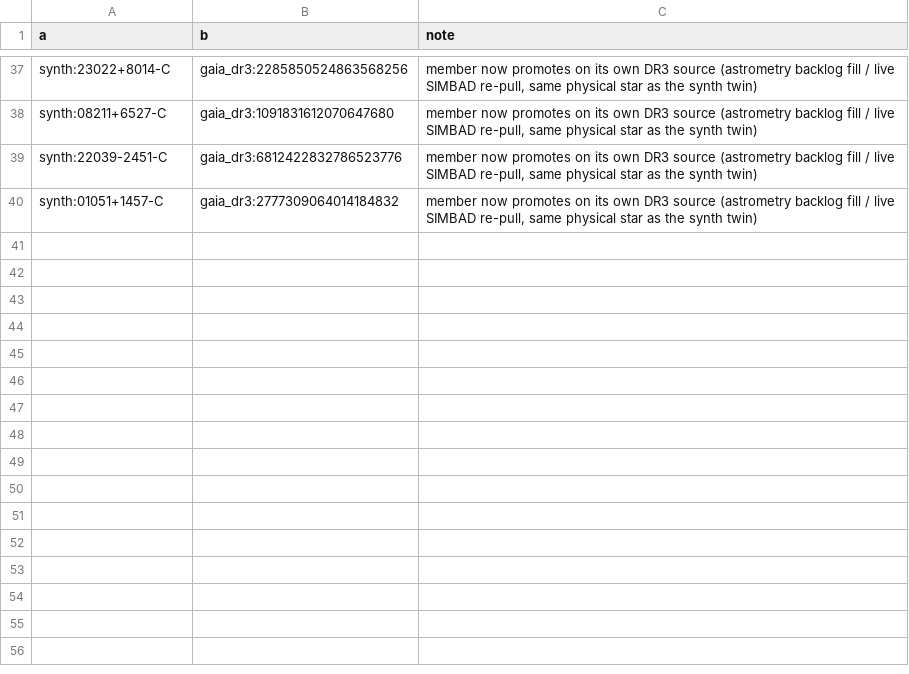
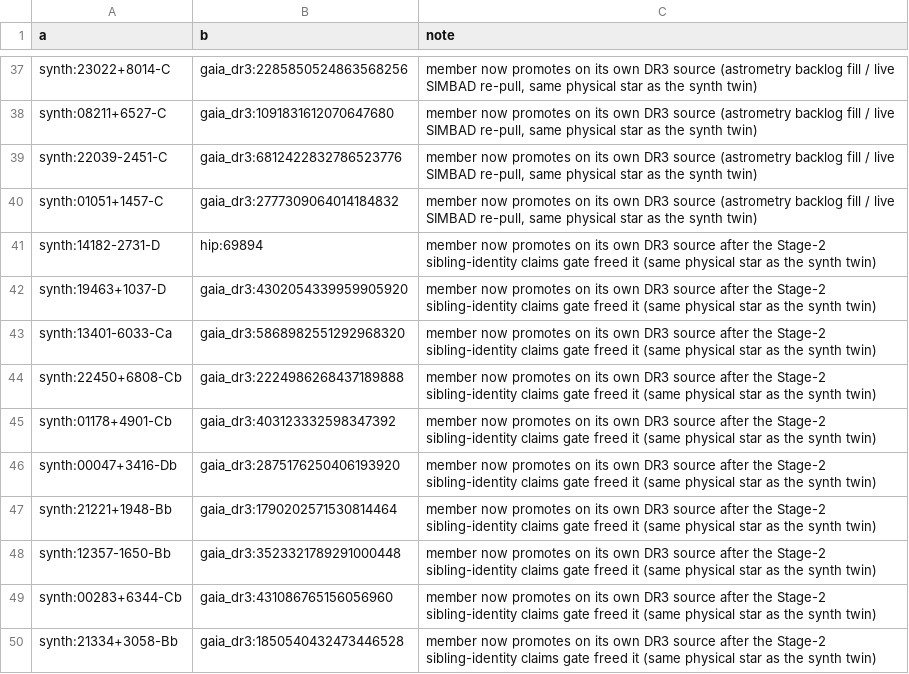
Before and after one commit to alexmensch/stellata, a TSV file: data/sid/sameas-overrides.tsv, drawn as a sheet; only a part is shown, gaps mark what is left out; the diff names each change by its address in the sheet, - before the commit and + after, or states it on an @@ line.

Commit message:
Rigel-system identity fixes: sibling-HIP ownership gates + curated Ba/Bb types (dch.83.12, dch.83.13) (#223)

```diff
--- a/data/sid/sameas-overrides.tsv
+++ b/data/sid/sameas-overrides.tsv
+row 41: synth:14182-2731-D | hip:69894 | member now promotes on its own DR3 source after the Stage-2 sibling-identity claims gate freed it (same physical star as the synth twin)
+row 42: synth:19463+1037-D | gaia_dr3:4302054339959905920 | member now promotes on its own DR3 source after the Stage-2 sibling-identity claims gate freed it (same physical star as the synth twin)
+row 43: synth:13401-6033-Ca | gaia_dr3:5868982551292968320 | member now promotes on its own DR3 source after the Stage-2 sibling-identity claims gate freed it (same physical star as the synth twin)
+row 44: synth:22450+6808-Cb | gaia_dr3:2224986268437189888 | member now promotes on its own DR3 source after the Stage-2 sibling-identity claims gate freed it (same physical star as the synth twin)
+row 45: synth:01178+4901-Cb | gaia_dr3:403123332598347392 | member now promotes on its own DR3 source after the Stage-2 sibling-identity claims gate freed it (same physical star as the synth twin)
+row 46: synth:00047+3416-Db | gaia_dr3:2875176250406193920 | member now promotes on its own DR3 source after the Stage-2 sibling-identity claims gate freed it (same physical star as the synth twin)
+row 47: synth:21221+1948-Bb | gaia_dr3:1790202571530814464 | member now promotes on its own DR3 source after the Stage-2 sibling-identity claims gate freed it (same physical star as the synth twin)
+row 48: synth:12357-1650-Bb | gaia_dr3:3523321789291000448 | member now promotes on its own DR3 source after the Stage-2 sibling-identity claims gate freed it (same physical star as the synth twin)
+row 49: synth:00283+6344-Cb | gaia_dr3:431086765156056960 | member now promotes on its own DR3 source after the Stage-2 sibling-identity claims gate freed it (same physical star as the synth twin)
+row 50: synth:21334+3058-Bb | gaia_dr3:1850540432473446528 | member now promotes on its own DR3 source after the Stage-2 sibling-identity claims gate freed it (same physical star as the synth twin)
```
Also changed, not shown: data/binaries/spot_check_ground_truth.tsv, scripts/catalog/known-stars.tsv, 34 other files.
